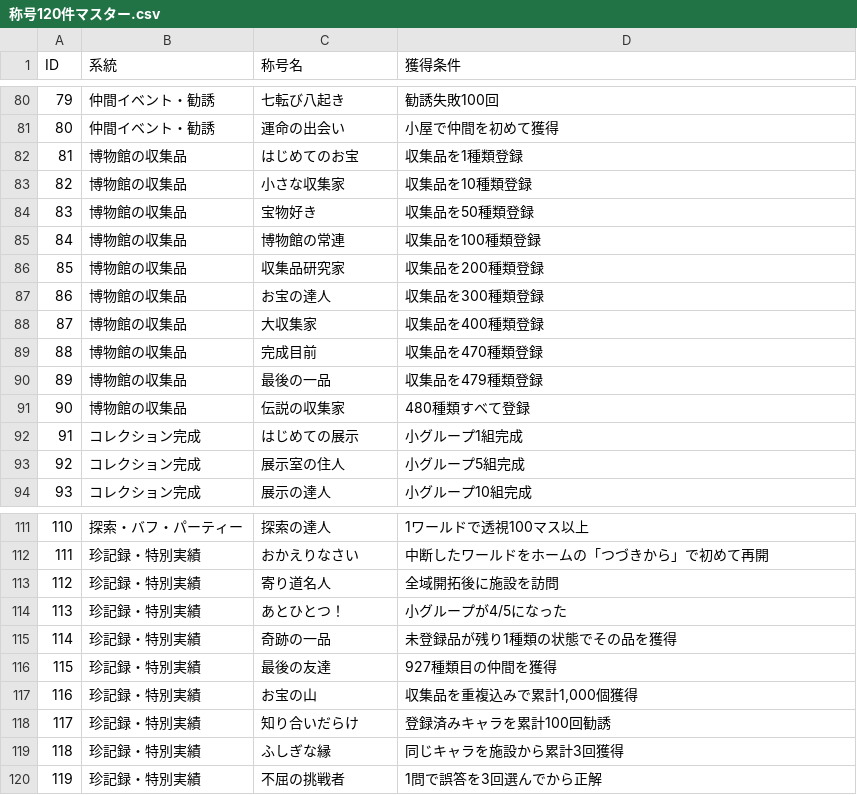
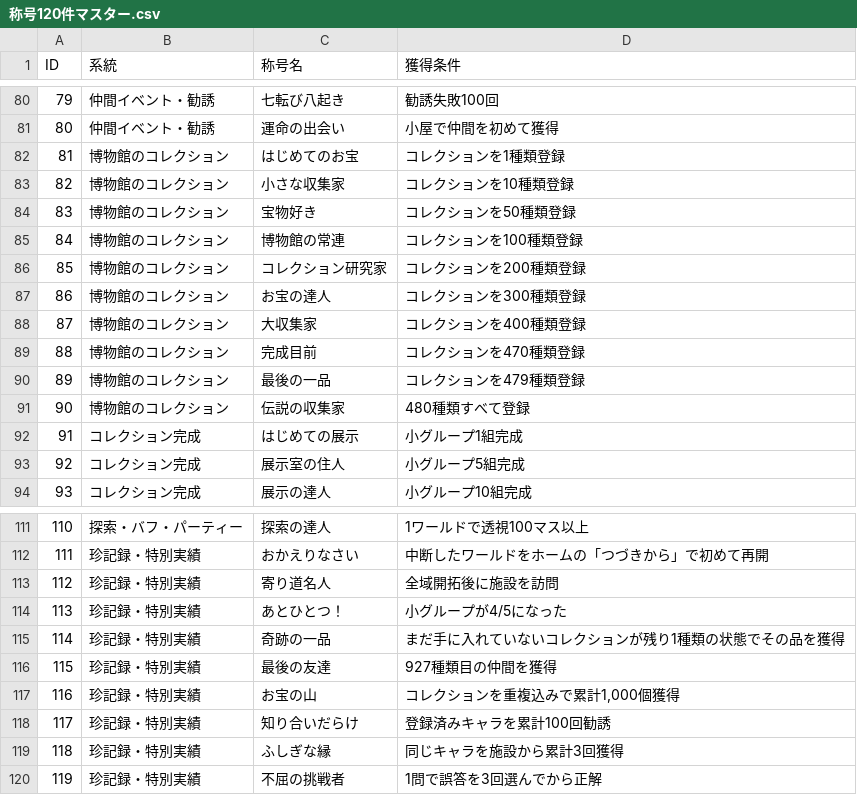
Before and after one commit to garatnic/sansuu-bouken, a CSV file: bouken/siyou/source_csv/称号120件マスター.csv, drawn as a sheet; only a part is shown, gaps mark what is left out.

Commit message:
ver.59: コレクション・ポイント・まだ見つけていない対象の表示文言を統一

```diff
--- a/bouken/siyou/source_csv/称号120件マスター.csv
+++ b/bouken/siyou/source_csv/称号120件マスター.csv
@@ -81,12 +81,12 @@
 80,仲間イベント・勧誘,運命の出会い,小屋で仲間を初めて獲得
-81,博物館の収集品,はじめてのお宝,収集品を1種類登録
-82,博物館の収集品,小さな収集家,収集品を10種類登録
-83,博物館の収集品,宝物好き,収集品を50種類登録
-84,博物館の収集品,博物館の常連,収集品を100種類登録
-85,博物館の収集品,収集品研究家,収集品を200種類登録
-86,博物館の収集品,お宝の達人,収集品を300種類登録
-87,博物館の収集品,大収集家,収集品を400種類登録
-88,博物館の収集品,完成目前,収集品を470種類登録
-89,博物館の収集品,最後の一品,収集品を479種類登録
-90,博物館の収集品,伝説の収集家,480種類すべて登録
+81,博物館のコレクション,はじめてのお宝,コレクションを1種類登録
+82,博物館のコレクション,小さな収集家,コレクションを10種類登録
+83,博物館のコレクション,宝物好き,コレクションを50種類登録
+84,博物館のコレクション,博物館の常連,コレクションを100種類登録
+85,博物館のコレクション,コレクション研究家,コレクションを200種類登録
+86,博物館のコレクション,お宝の達人,コレクションを300種類登録
+87,博物館のコレクション,大収集家,コレクションを400種類登録
+88,博物館のコレクション,完成目前,コレクションを470種類登録
+89,博物館のコレクション,最後の一品,コレクションを479種類登録
+90,博物館のコレクション,伝説の収集家,480種類すべて登録
 91,コレクション完成,はじめての展示,小グループ1組完成
@@ -114,5 +114,5 @@
 113,珍記録・特別実績,あとひとつ！,小グループが4/5になった
-114,珍記録・特別実績,奇跡の一品,未登録品が残り1種類の状態でその品を獲得
+114,珍記録・特別実績,奇跡の一品,まだ手に入れていないコレクションが残り1種類の状態でその品を獲得
 115,珍記録・特別実績,最後の友達,927種類目の仲間を獲得
-116,珍記録・特別実績,お宝の山,"収集品を重複込みで累計1,000個獲得"
+116,珍記録・特別実績,お宝の山,"コレクションを重複込みで累計1,000個獲得"
 117,珍記録・特別実績,知り合いだらけ,登録済みキャラを累計100回勧誘
```
Also changed, not shown: 16 other files.
